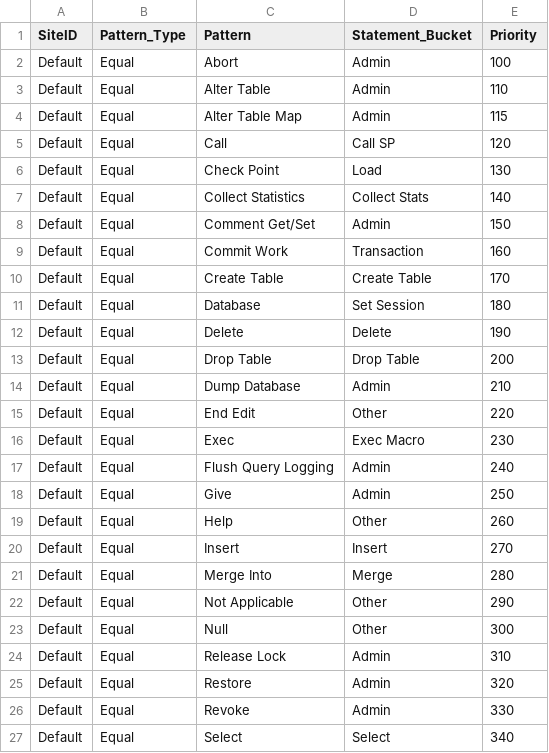
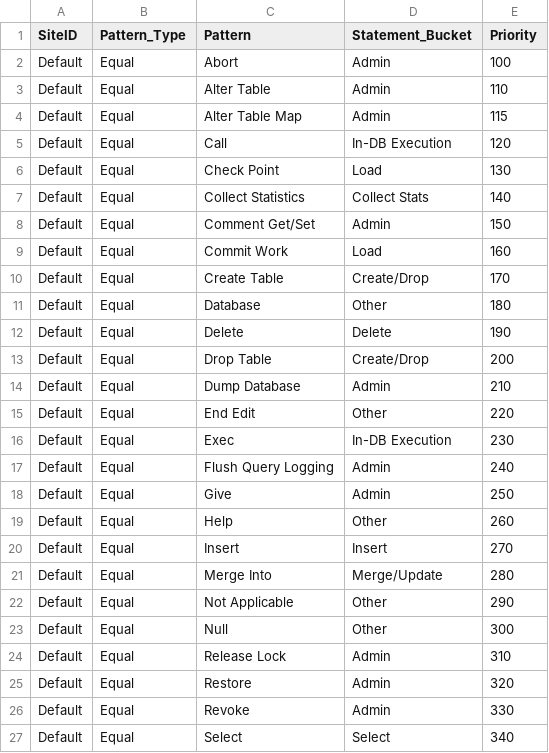
Before and after one commit to tdcoa/sql, a CSV file: sets/dims/dim_statement.csv, drawn as a sheet; only a part is shown; the diff covers the shown part only.

```diff
--- a/sets/dims/dim_statement.csv
+++ b/sets/dims/dim_statement.csv
@@ -4,3 +4,3 @@ Default,Equal,Alter Table ,Admin,110
 Default,Equal,Alter Table Map,Admin,115
-Default,Equal,Call,Call SP,120
+Default,Equal,Call,In-DB Execution,120
 Default,Equal,Check Point,Load,130
@@ -8,10 +8,10 @@ Default,Equal,Collect Statistics,Collect Stats,140
 Default,Equal,Comment Get/Set ,Admin,150
-Default,Equal,Commit Work ,Transaction,160
-Default,Equal,Create Table,Create Table,170
-Default,Equal,Database,Set Session,180
+Default,Equal,Commit Work ,Load,160
+Default,Equal,Create Table,Create/Drop,170
+Default,Equal,Database,Other,180
 Default,Equal,Delete,Delete,190
-Default,Equal,Drop Table,Drop Table,200
+Default,Equal,Drop Table,Create/Drop,200
 Default,Equal,Dump Database,Admin,210
 Default,Equal,End Edit,Other,220
-Default,Equal,Exec,Exec Macro,230
+Default,Equal,Exec,In-DB Execution,230
 Default,Equal,Flush Query Logging ,Admin,240
@@ -20,3 +20,3 @@ Default,Equal,Help,Other,260
 Default,Equal,Insert,Insert,270
-Default,Equal,Merge Into,Merge,280
+Default,Equal,Merge Into,Merge/Update,280
 Default,Equal,Not Applicable,Other,290
```
Also changed, not shown: 8 edited cells elsewhere in this file, sets/dims/dim_user.csv, 6 other files.
